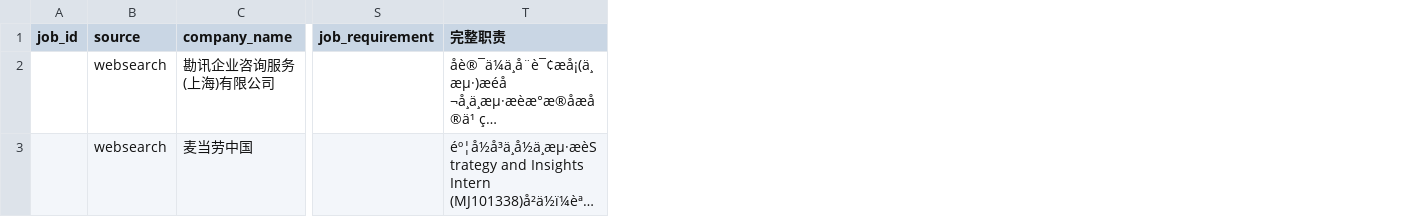
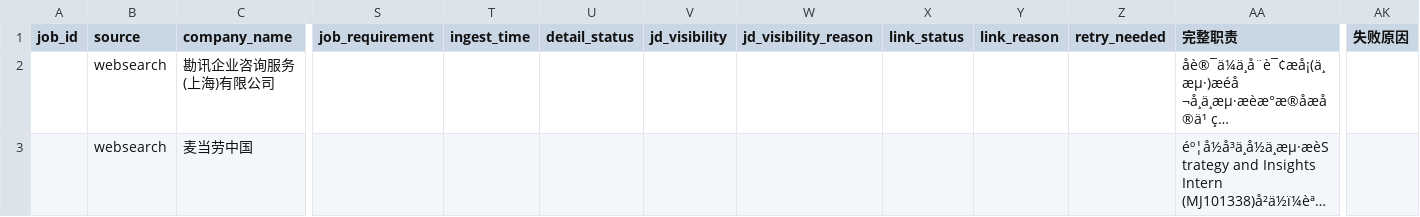
Before and after one commit to Tanglaoye-future/real-useful-resume, a CSV file: release_data/foreign_strict_shanghai_filtered_v2.csv, drawn as a sheet; only a part is shown, gaps mark what is left out; long unchanged cells end in …; the diff covers the shown part only; the diff names each change by its address in the sheet, - before the commit and + after, or states it on an @@ line.

Commit message:
fix: process retry queue in batches to reduce unprocessed JD backlog

```diff
--- a/release_data/foreign_strict_shanghai_filtered_v2.csv
+++ b/release_data/foreign_strict_shanghai_filtered_v2.csv
+column T (ingest_time), empty
+column U (detail_status), empty
+column V (jd_visibility), empty
+column W (jd_visibility_reason), empty
+column X (link_status), empty
+column Y (link_reason), empty
+column Z (retry_needed), empty
+column AK (失败原因), empty
```
Also changed, not shown: 2 added rows and 3 edited cells elsewhere in this file, 2 other files.
